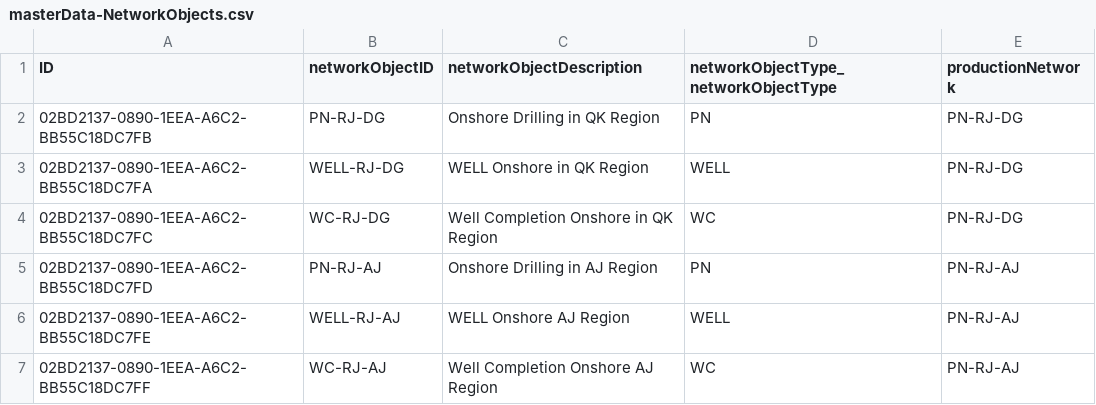
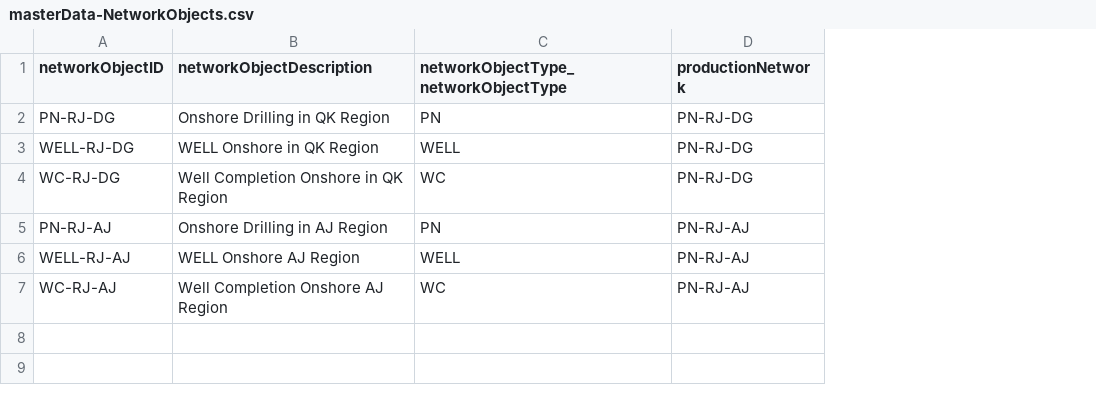
Before and after one commit to rajeshkhatwa/networkobj_localUI_xsuaa_btp, a CSV file: db/data/masterData-NetworkObjects.csv, drawn as a sheet; the diff names each change by its address in the sheet, - before the commit and + after, or states it on an @@ line.

```diff
--- a/db/data/masterData-NetworkObjects.csv
+++ b/db/data/masterData-NetworkObjects.csv
-column A (ID), rows 2-7: 02BD2137-0890-1EEA-A6C2-BB55C18DC7FB | 02BD2137-0890-1EEA-A6C2-BB55C18DC7FA | 02BD2137-0890-1EEA-A6C2-BB55C18DC7FC | 02BD2137-0890-1EEA-A6C2-BB55C18DC7FD | 02BD2137-0890-1EEA-A6C2-BB55C18DC7FE | 02BD2137-0890-1EEA-A6C2-BB55C18DC7FF
```
Also changed, not shown: db/data/FDC-WCTestsItems.csv, db/data/FDC-WellCompletionTests.csv, 2 other files.
